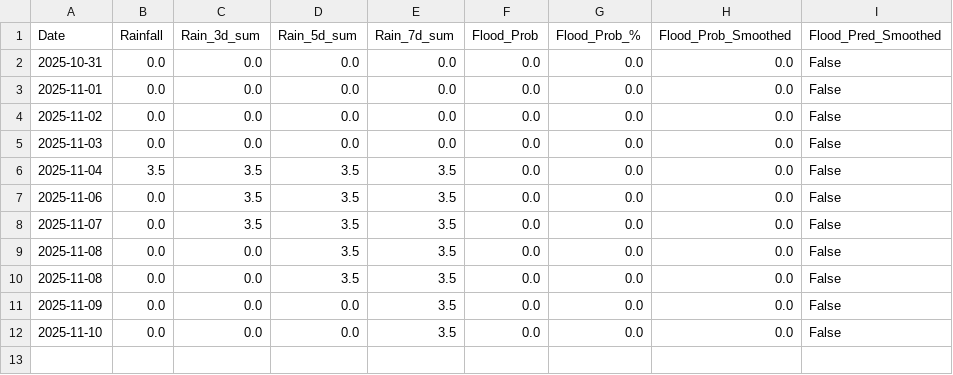
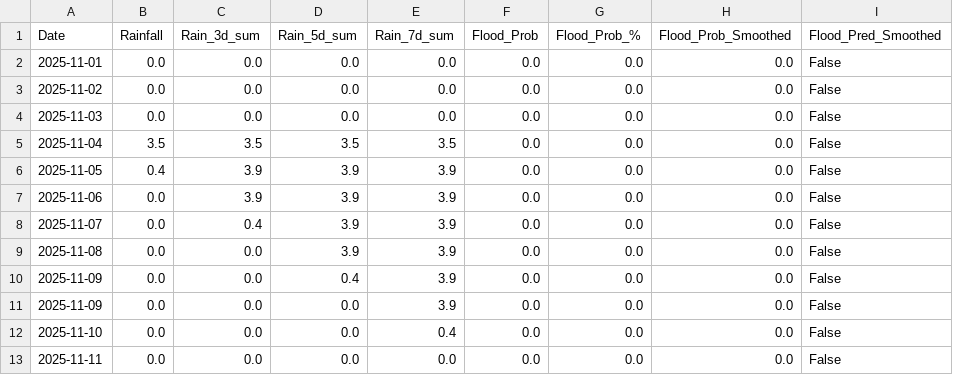
Before and after one commit to keshavkhandelwal13/Matsya-Flood-detector, a CSV file: backend/csv_generator/flood_prediction.csv, drawn as a sheet.

```diff
--- a/backend/csv_generator/flood_prediction.csv
+++ b/backend/csv_generator/flood_prediction.csv
@@ -1,3 +1,2 @@
 Date,Rainfall,Rain_3d_sum,Rain_5d_sum,Rain_7d_sum,Flood_Prob,Flood_Prob_%,Flood_Prob_Smoothed,Flood_Pred_Smoothed
-2025-10-31,0.0,0.0,0.0,0.0,0.0,0.0,0.0,False
 2025-11-01,0.0,0.0,0.0,0.0,0.0,0.0,0.0,False
@@ -6,7 +5,9 @@ Date,Rainfall,Rain_3d_sum,Rain_5d_sum,Rain_7d_sum,Flood_Prob,Flood_Prob_%,Flood_
 2025-11-04,3.5,3.5,3.5,3.5,0.0,0.0,0.0,False
-2025-11-06,0.0,3.5,3.5,3.5,0.0,0.0,0.0,False
-2025-11-07,0.0,3.5,3.5,3.5,0.0,0.0,0.0,False
-2025-11-08,0.0,0.0,3.5,3.5,0.0,0.0,0.0,False
-2025-11-08,0.0,0.0,3.5,3.5,0.0,0.0,0.0,False
-2025-11-09,0.0,0.0,0.0,3.5,0.0,0.0,0.0,False
-2025-11-10,0.0,0.0,0.0,3.5,0.0,0.0,0.0,False
+2025-11-05,0.4,3.9,3.9,3.9,0.0,0.0,0.0,False
+2025-11-06,0.0,3.9,3.9,3.9,0.0,0.0,0.0,False
+2025-11-07,0.0,0.4,3.9,3.9,0.0,0.0,0.0,False
+2025-11-08,0.0,0.0,3.9,3.9,0.0,0.0,0.0,False
+2025-11-09,0.0,0.0,0.4,3.9,0.0,0.0,0.0,False
+2025-11-09,0.0,0.0,0.0,3.9,0.0,0.0,0.0,False
+2025-11-10,0.0,0.0,0.0,0.4,0.0,0.0,0.0,False
+2025-11-11,0.0,0.0,0.0,0.0,0.0,0.0,0.0,False
```
Also changed, not shown: backend/flood_detector/flood_forecast.csv, 3 other files.
